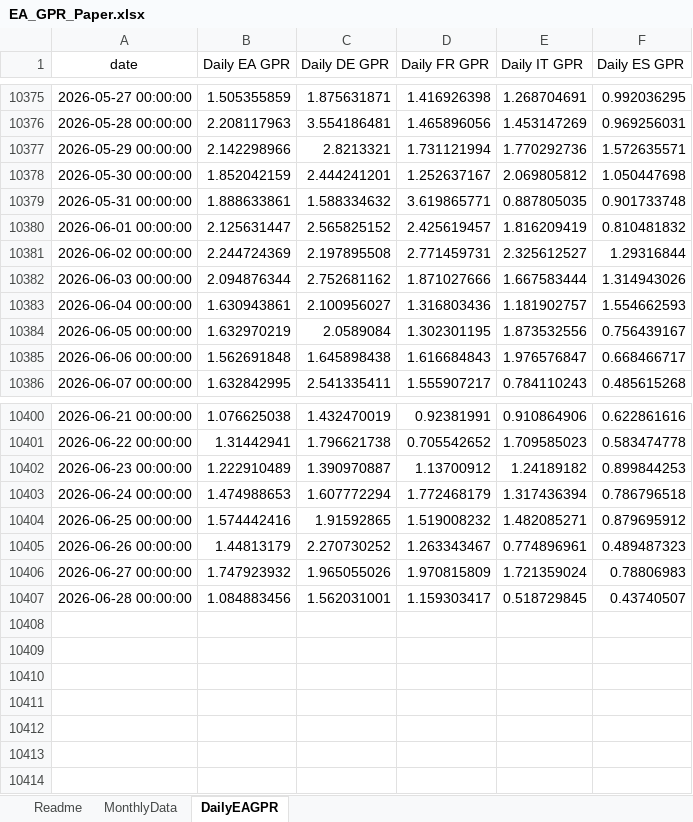
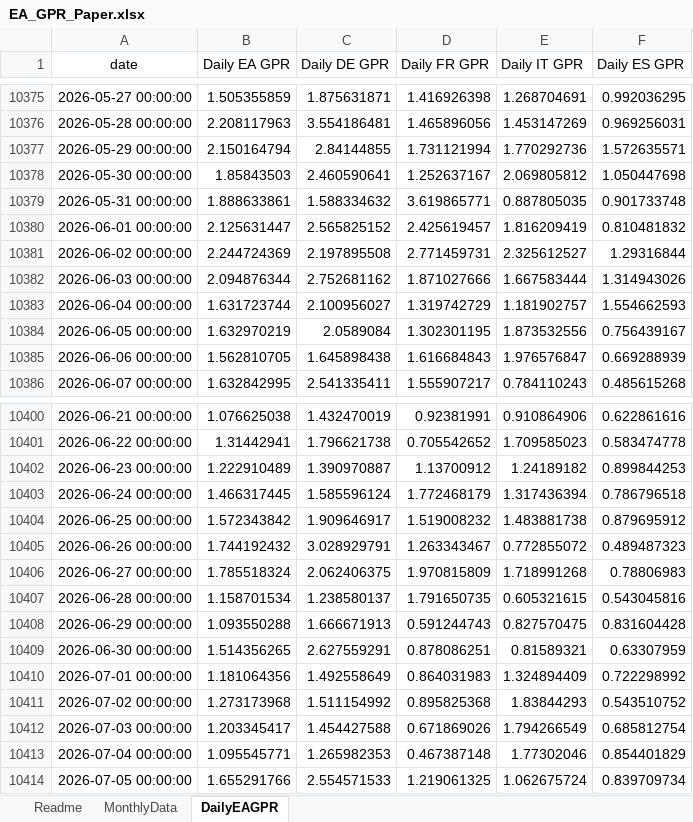
Before and after one commit to YvesSchueler/EuroAreaGPR, an Excel workbook: EA_GPR_Paper.xlsx, sheet DailyEAGPR, drawn as a sheet; only a part is shown, gaps mark what is left out; values as stored, in another font and other column widths than the file's, no borders; the diff covers the shown part only; the diff names each change by its address in the sheet, - before the commit and + after, or states it on an @@ line.

Commit message:
Update EA GPR data 2026-07-07

```diff
--- a/EA_GPR_Paper.xlsx (sheet DailyEAGPR)
+++ b/EA_GPR_Paper.xlsx (sheet DailyEAGPR)
-B10377 (Daily EA GPR): 2.142298966
+B10377 (Daily EA GPR): 2.150164794
-C10377 (Daily DE GPR): 2.8213321
+C10377 (Daily DE GPR): 2.84144855
-B10378 (Daily EA GPR): 1.852042159
+B10378 (Daily EA GPR): 1.85843503
-C10378 (Daily DE GPR): 2.444241201
+C10378 (Daily DE GPR): 2.460590641
-B10383 (Daily EA GPR): 1.630943861
+B10383 (Daily EA GPR): 1.631723744
-D10383 (Daily FR GPR): 1.316803436
+D10383 (Daily FR GPR): 1.319742729
-B10385 (Daily EA GPR): 1.562691848
+B10385 (Daily EA GPR): 1.562810705
-F10385 (Daily ES GPR): 0.668466717
+F10385 (Daily ES GPR): 0.669288939
-B10403 (Daily EA GPR): 1.474988653
+B10403 (Daily EA GPR): 1.466317445
-C10403 (Daily DE GPR): 1.607772294
+C10403 (Daily DE GPR): 1.585596124
-B10404 (Daily EA GPR): 1.574442416
+B10404 (Daily EA GPR): 1.572343842
-C10404 (Daily DE GPR): 1.91592865
+C10404 (Daily DE GPR): 1.909646917
-E10404 (Daily IT GPR): 1.482085271
+E10404 (Daily IT GPR): 1.483881738
-B10405 (Daily EA GPR): 1.44813179
+B10405 (Daily EA GPR): 1.744192432
-C10405 (Daily DE GPR): 2.270730252
+C10405 (Daily DE GPR): 3.028929791
-E10405 (Daily IT GPR): 0.774896961
+E10405 (Daily IT GPR): 0.772855072
-B10406 (Daily EA GPR): 1.747923932
+B10406 (Daily EA GPR): 1.785518324
-C10406 (Daily DE GPR): 1.965055026
+C10406 (Daily DE GPR): 2.062406375
-E10406 (Daily IT GPR): 1.721359024
+E10406 (Daily IT GPR): 1.718991268
-B10407 (Daily EA GPR): 1.084883456
+B10407 (Daily EA GPR): 1.158701534
-C10407 (Daily DE GPR): 1.562031001
+C10407 (Daily DE GPR): 1.238580137
-D10407 (Daily FR GPR): 1.159303417
+D10407 (Daily FR GPR): 1.791650735
-E10407 (Daily IT GPR): 0.518729845
+E10407 (Daily IT GPR): 0.605321615
-F10407 (Daily ES GPR): 0.43740507
+F10407 (Daily ES GPR): 0.543045816
+row 10408: 2026-06-29 00:00:00 | 1.093550288 | 1.666671913 | 0.591244743 | 0.827570475 | 0.831604428
+row 10409: 2026-06-30 00:00:00 | 1.514356265 | 2.627559291 | 0.878086251 | 0.81589321 | 0.63307959
+row 10410: 2026-07-01 00:00:00 | 1.181064356 | 1.492558649 | 0.864031983 | 1.324894409 | 0.722298992
+row 10411: 2026-07-02 00:00:00 | 1.273173968 | 1.511154992 | 0.895825368 | 1.83844293 | 0.543510752
+row 10412: 2026-07-03 00:00:00 | 1.203345417 | 1.454427588 | 0.671869026 | 1.794266549 | 0.685812754
+row 10413: 2026-07-04 00:00:00 | 1.095545771 | 1.265982353 | 0.467387148 | 1.77302046 | 0.854401829
+row 10414: 2026-07-05 00:00:00 | 1.655291766 | 2.554571533 | 1.219061325 | 1.062675724 | 0.839709734
```
Also changed, not shown: 103 edited cells elsewhere in this sheet, 1 other file.
